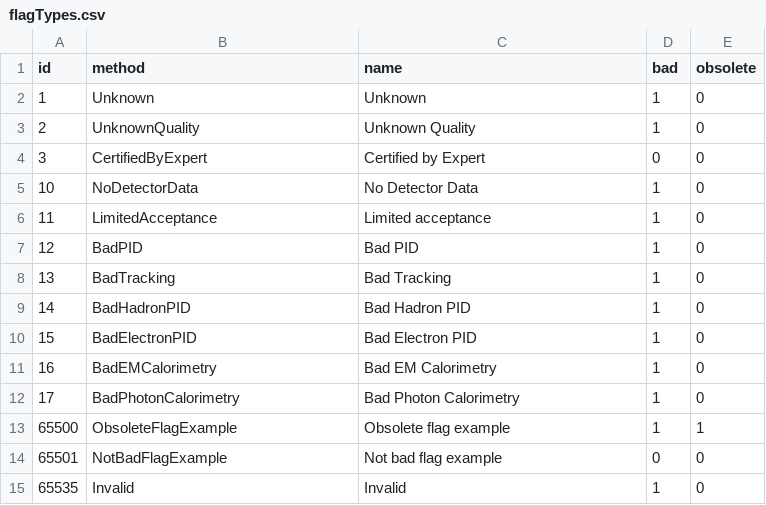
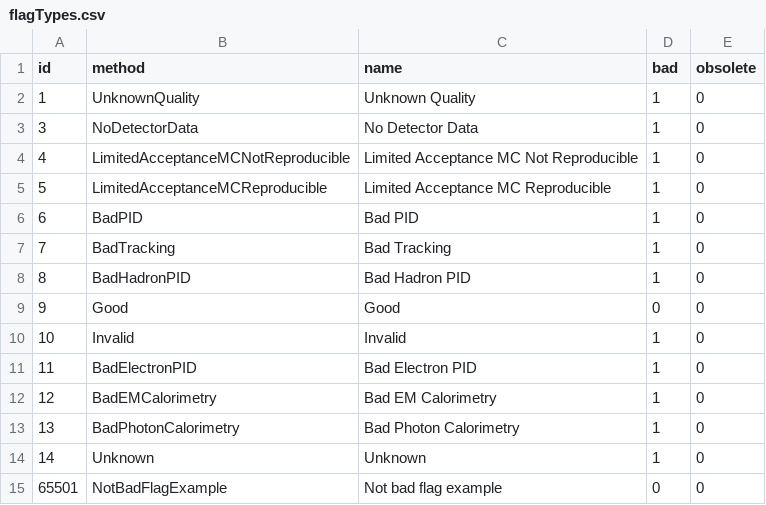
Before and after one commit to sawenzel/AliceO2, a CSV file: DataFormats/QualityControl/etc/flagTypes.csv, drawn as a sheet.

Commit message:
QC-1163 Update QC flag type list to be in sync with BKP (#13092)
One exception is NotBadFlagExample, which I will remove later, once QC can use Good.

```diff
--- a/DataFormats/QualityControl/etc/flagTypes.csv
+++ b/DataFormats/QualityControl/etc/flagTypes.csv
@@ -1,15 +1,15 @@
 "id","method","name","bad","obsolete"
-1,"Unknown","Unknown",1,0
-2,"UnknownQuality","Unknown Quality",1,0
-3,"CertifiedByExpert","Certified by Expert",0,0
-10,"NoDetectorData","No Detector Data",1,0
-11,"LimitedAcceptance","Limited acceptance",1,0
-12,"BadPID","Bad PID",1,0
-13,"BadTracking","Bad Tracking",1,0
-14,"BadHadronPID","Bad Hadron PID",1,0
-15,"BadElectronPID","Bad Electron PID",1,0
-16,"BadEMCalorimetry","Bad EM Calorimetry",1,0
-17,"BadPhotonCalorimetry","Bad Photon Calorimetry",1,0
-65500,"ObsoleteFlagExample","Obsolete flag example",1,1
+1,"UnknownQuality","Unknown Quality",1,0
+3,"NoDetectorData","No Detector Data",1,0
+4,"LimitedAcceptanceMCNotReproducible","Limited Acceptance MC Not Reproducible",1,0
+5,"LimitedAcceptanceMCReproducible","Limited Acceptance MC Reproducible",1,0
+6,"BadPID","Bad PID",1,0
+7,"BadTracking","Bad Tracking",1,0
+8,"BadHadronPID","Bad Hadron PID",1,0
+9,"Good","Good",0,0
+10,"Invalid","Invalid",1,0
+11,"BadElectronPID","Bad Electron PID",1,0
+12,"BadEMCalorimetry","Bad EM Calorimetry",1,0
+13,"BadPhotonCalorimetry","Bad Photon Calorimetry",1,0
+14,"Unknown","Unknown",1,0
 65501,"NotBadFlagExample","Not bad flag example",0,0
-65535,"Invalid","Invalid",1,0
```
Also changed, not shown: 2 other files.
